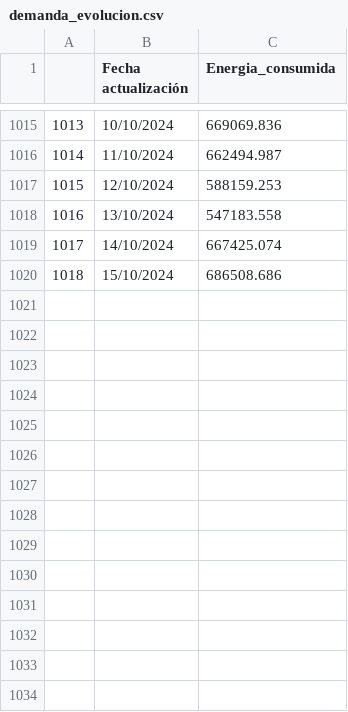
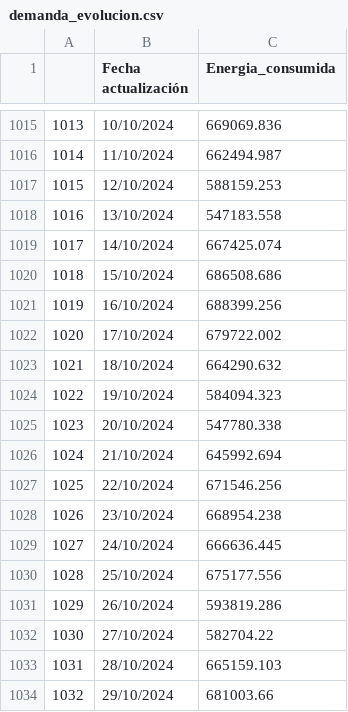
Before and after one commit to AcostaJoaquin/PFB-Grupo-B, a CSV file: notebooks/Obtencion datos/demanda_evolucion.csv, drawn as a sheet; only a part is shown, gaps mark what is left out; the diff names each change by its address in the sheet, - before the commit and + after, or states it on an @@ line.

Commit message:
ajuste fecha gráficas y actualización base de datos

```diff
--- a/notebooks/Obtencion datos/demanda_evolucion.csv
+++ b/notebooks/Obtencion datos/demanda_evolucion.csv
+row 1021: 1019 | 16/10/2024 | 688399.256
+row 1022: 1020 | 17/10/2024 | 679722.002
+row 1023: 1021 | 18/10/2024 | 664290.632
+row 1024: 1022 | 19/10/2024 | 584094.323
+row 1025: 1023 | 20/10/2024 | 547780.338
+row 1026: 1024 | 21/10/2024 | 645992.694
+row 1027: 1025 | 22/10/2024 | 671546.256
+row 1028: 1026 | 23/10/2024 | 668954.238
+row 1029: 1027 | 24/10/2024 | 666636.445
+row 1030: 1028 | 25/10/2024 | 675177.556
+row 1031: 1029 | 26/10/2024 | 593819.286
+row 1032: 1030 | 27/10/2024 | 582704.22
+row 1033: 1031 | 28/10/2024 | 665159.103
+row 1034: 1032 | 29/10/2024 | 681003.66
```
Also changed, not shown: 11 other files.
